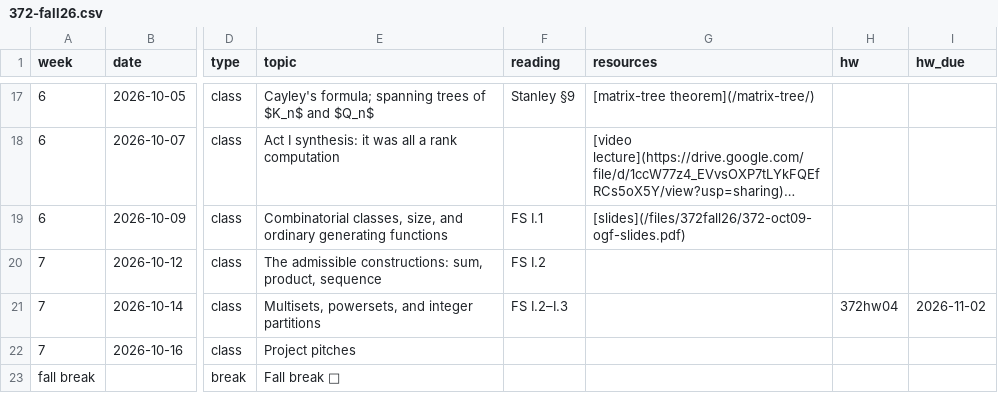
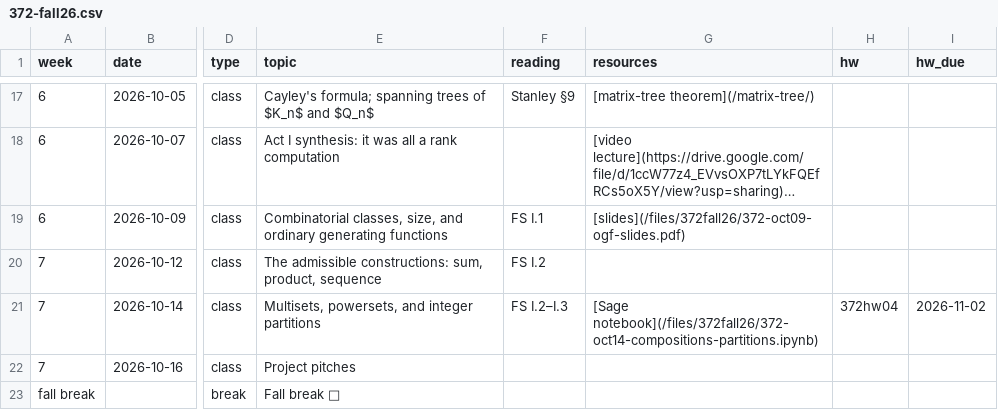
Before and after one commit to kyleormsby/kyleormsby.github.io, a CSV file: src/data/courses/372-fall26.csv, drawn as a sheet; only a part is shown, gaps mark what is left out; long unchanged cells end in …; the diff names each change by its address in the sheet, - before the commit and + after, or states it on an @@ line.

Commit message:
372: Oct 14 Sage notebook (compositions, partitions, distinct parts)

```diff
--- a/src/data/courses/372-fall26.csv
+++ b/src/data/courses/372-fall26.csv
-G21 (resources): (empty)
+G21 (resources): [Sage notebook](/files/372fall26/372-oct14-compositions-partitions.ipynb)
```
Also changed, not shown: 1 other file.
